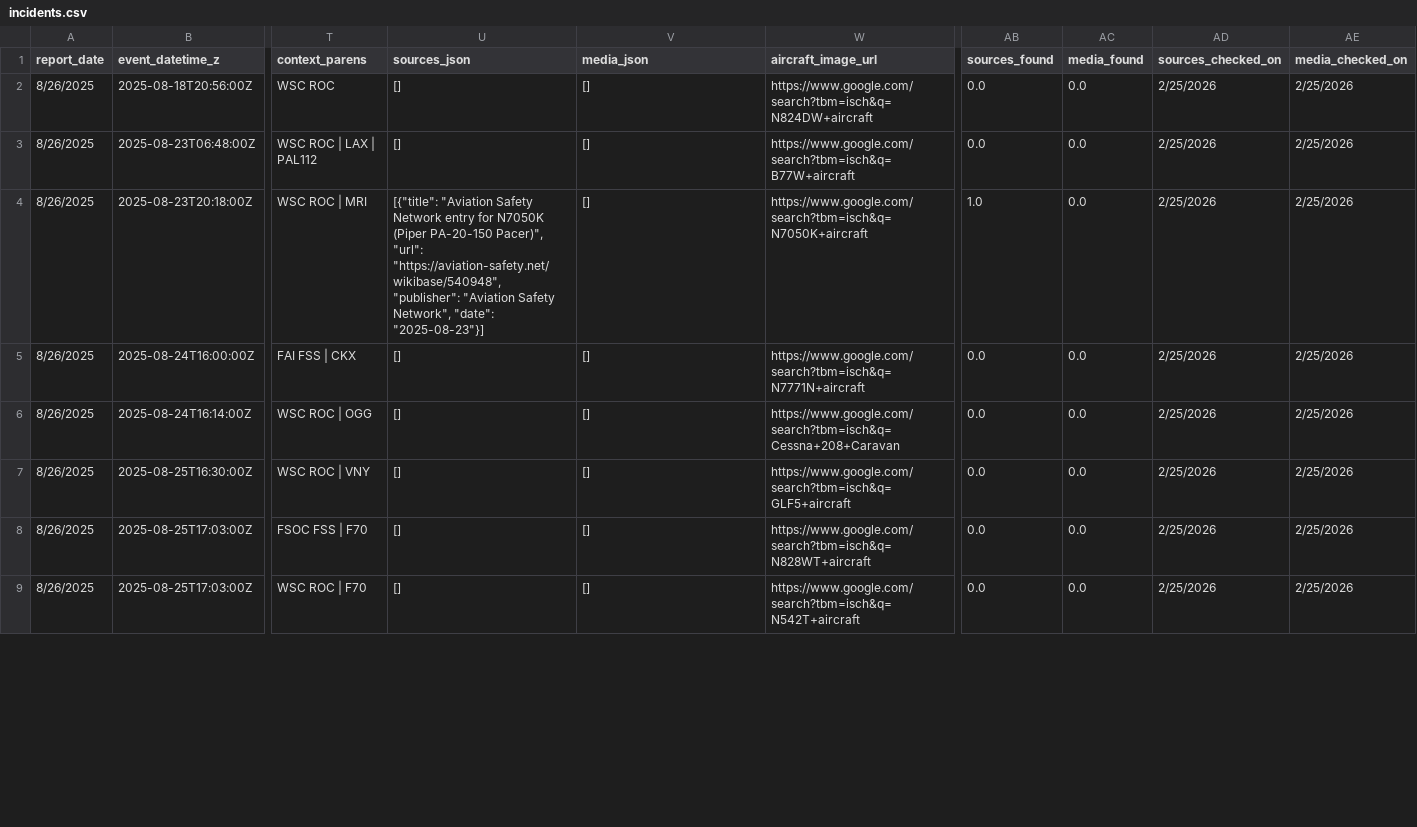
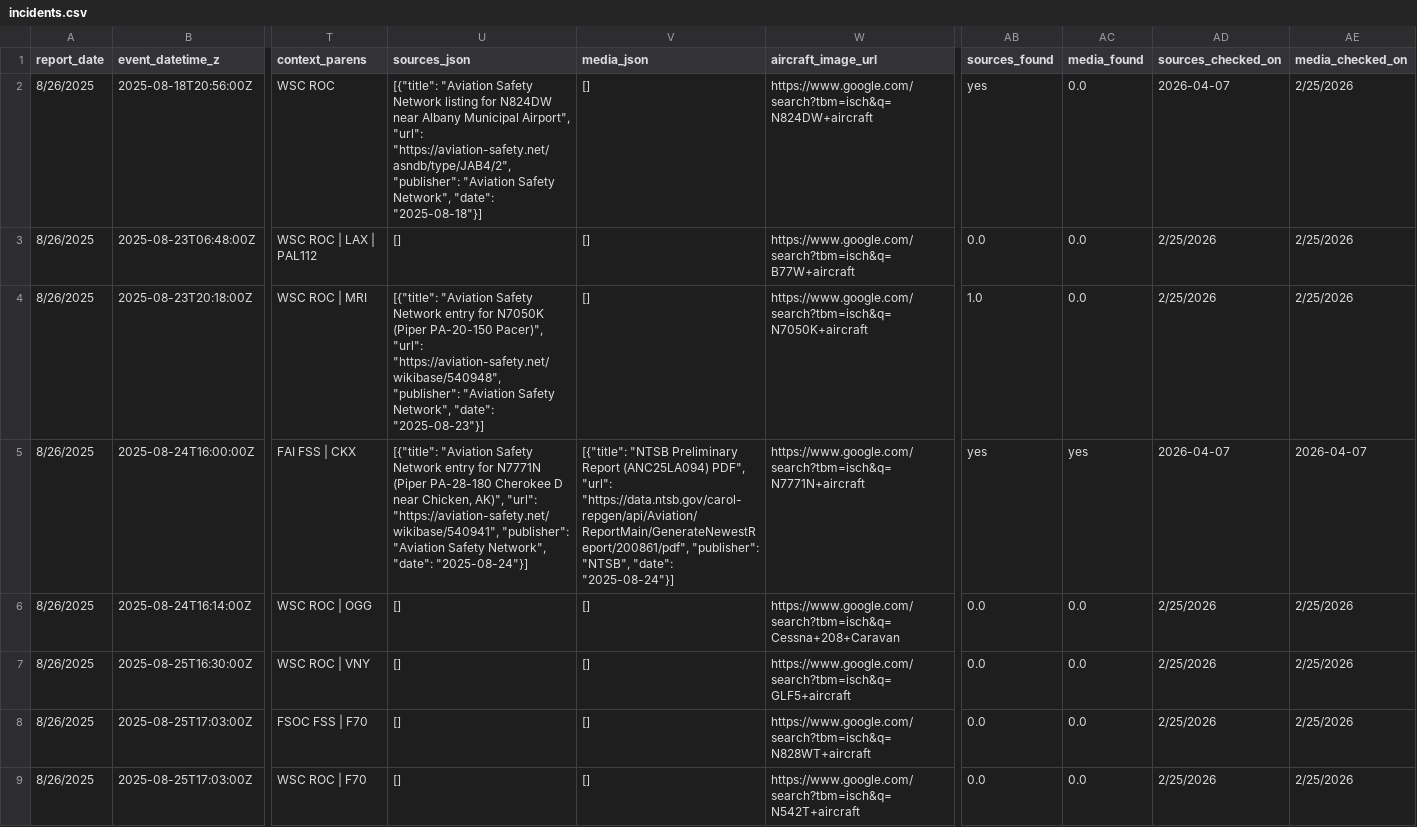
Before and after one commit to afstafaa/alaska-aviation-incidents, a CSV file: data/incidents.csv, drawn as a sheet; only a part is shown, gaps mark what is left out; the diff covers the shown part only; the diff names each change by its address in the sheet, - before the commit and + after, or states it on an @@ line.

Commit message:
update26

```diff
--- a/data/incidents.csv
+++ b/data/incidents.csv
-U2 (sources_json): []
+U2 (sources_json): [{"title": "Aviation Safety Network listing for N824DW near Albany Municipal Airport", "url": "https://aviation-safety.net/asndb/type/JAB4/2", "publisher": "Aviation Safety Network", "date": "2025-08-18"}]
-AB2 (sources_found): 0.0
+AB2 (sources_found): yes
-AD2 (sources_checked_on): 2/25/2026
+AD2 (sources_checked_on): 2026-04-07
-U5 (sources_json): []
+U5 (sources_json): [{"title": "Aviation Safety Network entry for N7771N (Piper PA-28-180 Cherokee D near Chicken, AK)", "url": "https://aviation-safety.net/wikibase/540941", "publisher": "Aviation Safety Network", "date": "2025-08-24"}]
-V5 (media_json): []
+V5 (media_json): [{"title": "NTSB Preliminary Report (ANC25LA094) PDF", "url": "https://data.ntsb.gov/carol-repgen/api/Aviation/ReportMain/GenerateNewestReport/200861/pdf", "publisher": "NTSB", "date": "2025-08-24"}]
-AB5 (sources_found): 0.0
+AB5 (sources_found): yes
-AC5 (media_found): 0.0
+AC5 (media_found): yes
-AD5 (sources_checked_on): 2/25/2026
+AD5 (sources_checked_on): 2026-04-07
-AE5 (media_checked_on): 2/25/2026
+AE5 (media_checked_on): 2026-04-07
```
Also changed, not shown: 40 edited cells elsewhere in this file.
